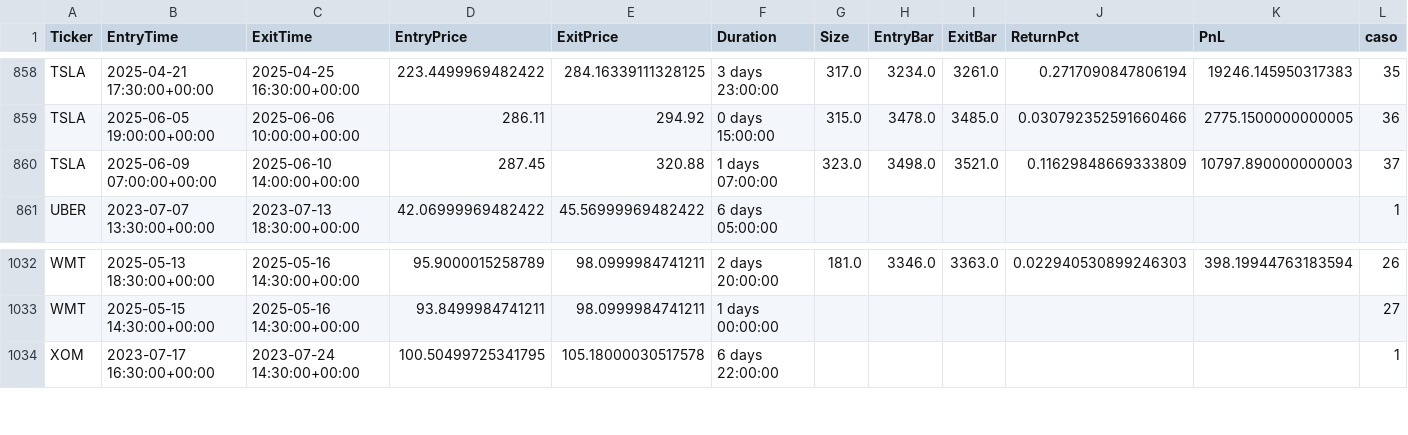
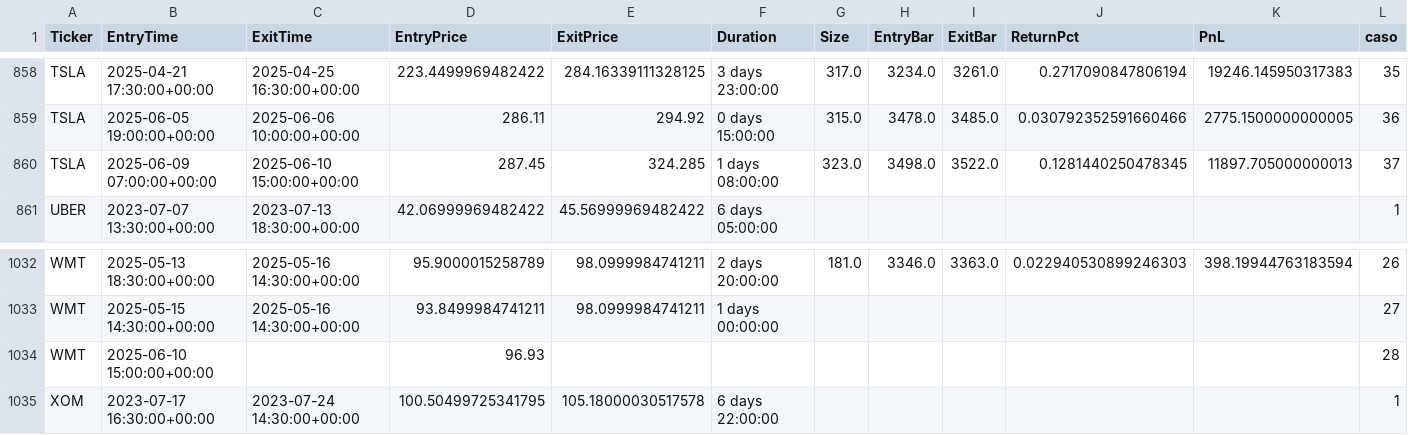
Before and after one commit to kaliinversionesyservicios/TraderEstrategias, a CSV file: data/backtesting/trades.csv, drawn as a sheet; only a part is shown, gaps mark what is left out.

Commit message:
Update data notebook Rup. Canal Resistencia

```diff
--- a/data/backtesting/trades.csv
+++ b/data/backtesting/trades.csv
@@ -859,3 +859,3 @@ TSLA	2025-04-21 17:30:00+00:00	2025-04-25 16:30:00+00:00	223.4499969482422	284.1
 TSLA	2025-06-05 19:00:00+00:00	2025-06-06 10:00:00+00:00	286.11	294.92	0 days 15:00:00	315.0	3478.0	3485.0	0.030792352591660466	2775.1500000000005	36
-TSLA	2025-06-09 07:00:00+00:00	2025-06-10 14:00:00+00:00	287.45	320.88	1 days 07:00:00	323.0	3498.0	3521.0	0.11629848669333809	10797.890000000003	37
+TSLA	2025-06-09 07:00:00+00:00	2025-06-10 15:00:00+00:00	287.45	324.285	1 days 08:00:00	323.0	3498.0	3522.0	0.1281440250478345	11897.705000000013	37
 UBER	2023-07-07 13:30:00+00:00	2023-07-13 18:30:00+00:00	42.06999969482422	45.56999969482422	6 days 05:00:00						1
@@ -1033,2 +1033,3 @@ WMT	2025-05-13 18:30:00+00:00	2025-05-16 14:30:00+00:00	95.9000015258789	98.0999
 WMT	2025-05-15 14:30:00+00:00	2025-05-16 14:30:00+00:00	93.8499984741211	98.0999984741211	1 days 00:00:00						27
+WMT	2025-06-10 15:00:00+00:00		96.93								28
 XOM	2023-07-17 16:30:00+00:00	2023-07-24 14:30:00+00:00	100.50499725341795	105.18000030517578	6 days 22:00:00						1
```
Also changed, not shown: data/backtesting/estadisticas.csv, 1 other file.
